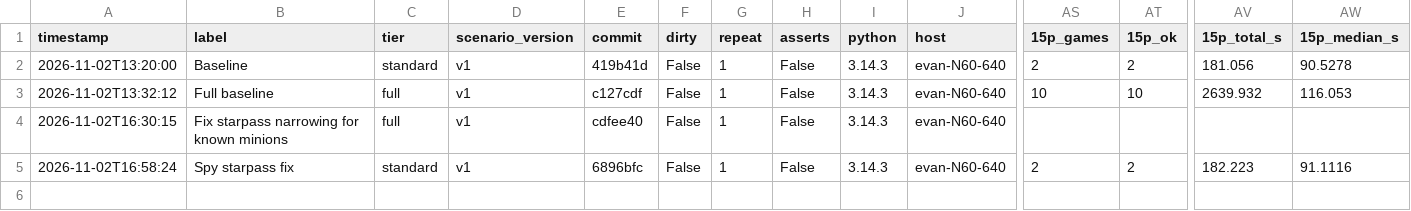
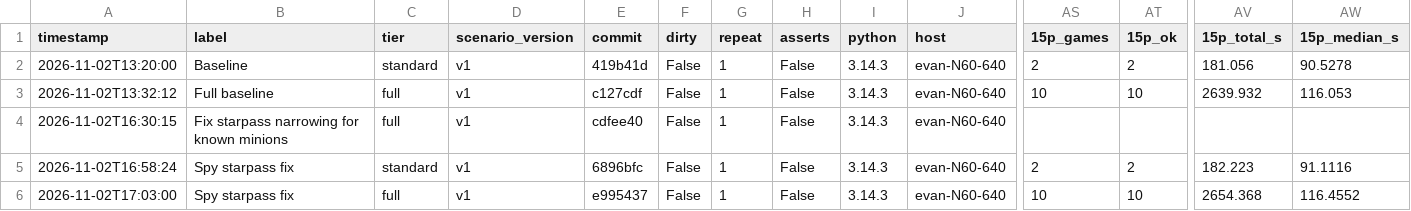
Before and after one commit to MagnusBane05/bloodontheclocktowersolver, a CSV file: bench/results.csv, drawn as a sheet; only a part is shown, gaps mark what is left out; rows hold the shown columns only; the diff names each change by its address in the sheet, - before the commit and + after, or states it on an @@ line.

```diff
--- a/bench/results.csv
+++ b/bench/results.csv
+row 6: 2026-11-02T17:03:00 | Spy starpass fix | full | v1 | e995437 | False | 1 | False | 3.14.3 | evan-N60-640 | 10 | 10 | 2654.368 | 116.4552
```
